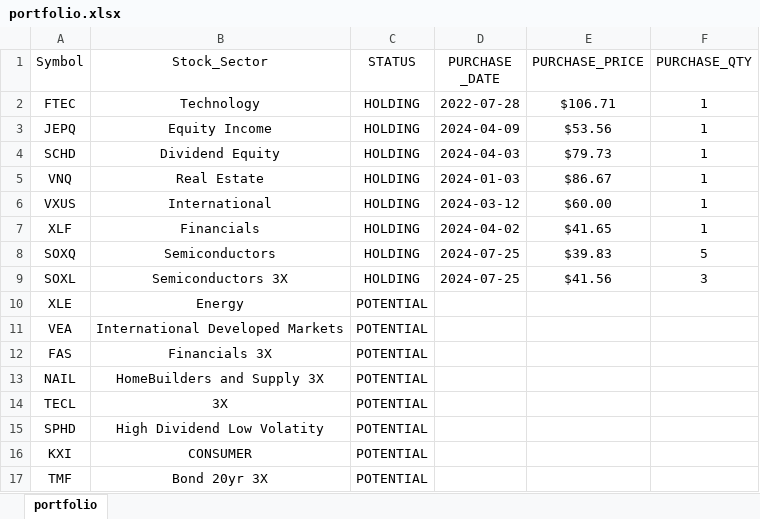
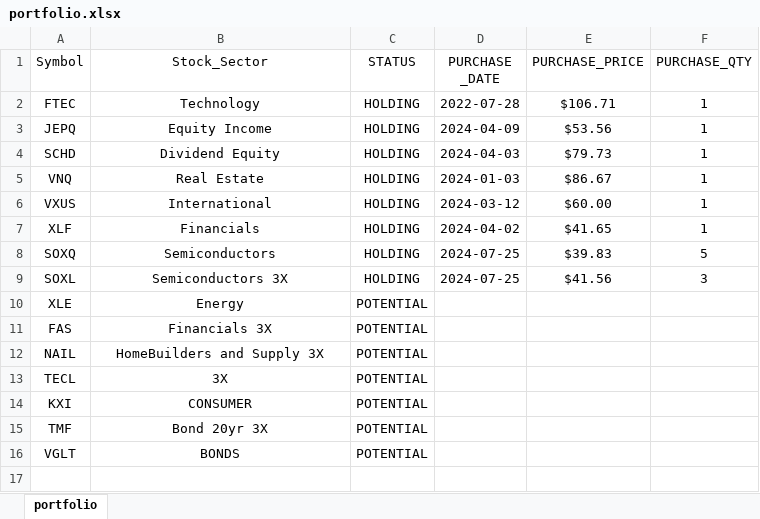
Before and after one commit to mkhv12/stk_advisor, an Excel workbook: portfolio.xlsx, sheet portfolio, drawn as a sheet; values as stored, in another font and other column widths than the file's, no borders; removed rows and columns are numbered as before the commit, all else as after; the diff names each change by its address in the sheet, - before the commit and + after, or states it on an @@ line.

```diff
--- a/portfolio.xlsx (sheet portfolio)
+++ b/portfolio.xlsx (sheet portfolio)
-row 11: VEA | International Developed Markets | POTENTIAL
-row 15: SPHD | High Dividend Low Volatity | POTENTIAL
+row 16: VGLT | BONDS | POTENTIAL
```
Also changed, not shown: 1 other file.
